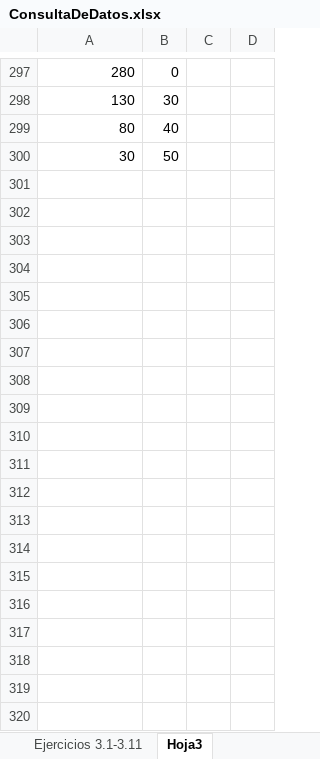
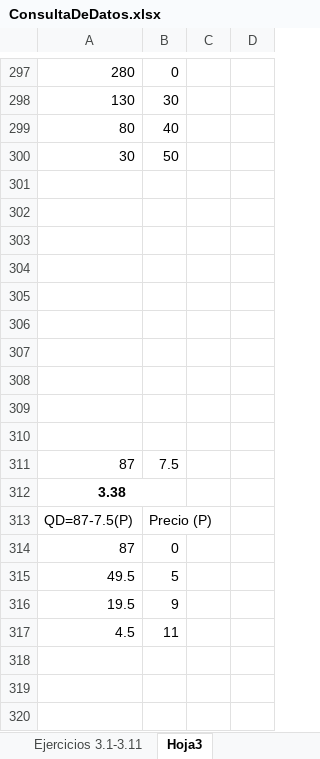
Before and after one commit to mi-angel/r2, an Excel workbook: ConsultaDeDatos.xlsx, sheet Hoja3, drawn as a sheet; only a part is shown, gaps mark what is left out; values as stored, in another font and other column widths than the file's, no borders; charts and pictures not drawn; the diff covers the shown part only; the diff names each change by its address in the sheet, - before the commit and + after, or states it on an @@ line.

```diff
--- a/ConsultaDeDatos.xlsx (sheet Hoja3)
+++ b/ConsultaDeDatos.xlsx (sheet Hoja3)
+row 301: (empty)
+row 302: (empty)
+row 303: (empty)
+row 304: (empty)
+row 305: (empty)
+row 306: (empty)
+row 307: (empty)
+row 308: (empty)
+row 309: (empty)
+row 310: (empty)
+row 311: 87 | 7.5
+row 312: 3.38
+row 313: QD=87-7.5(P) | Precio (P)
+row 314: 87 | 0
+row 315: 49.5 | 5
+row 316: 19.5 | 9
+row 317: 4.5 | 11
+row 318: (empty)
+row 319: (empty)
+row 320: (empty)
```
Also changed, not shown: 88 added rows elsewhere in this sheet, charts or pictures, 1 other file.
